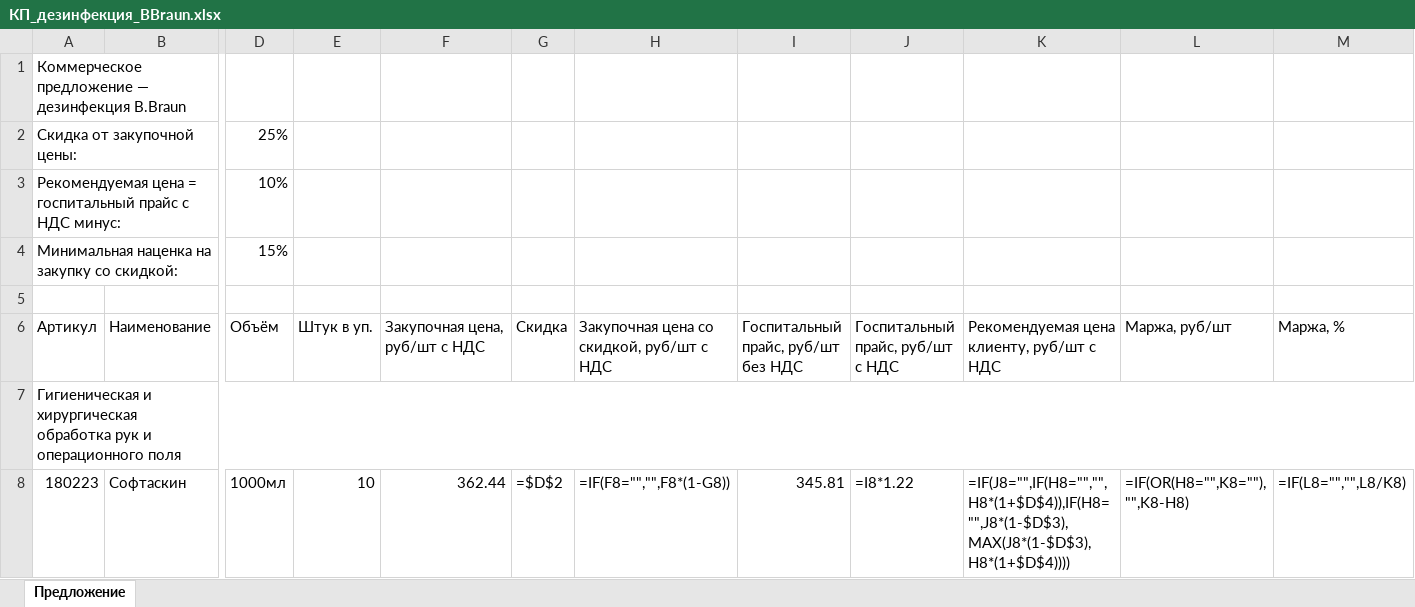
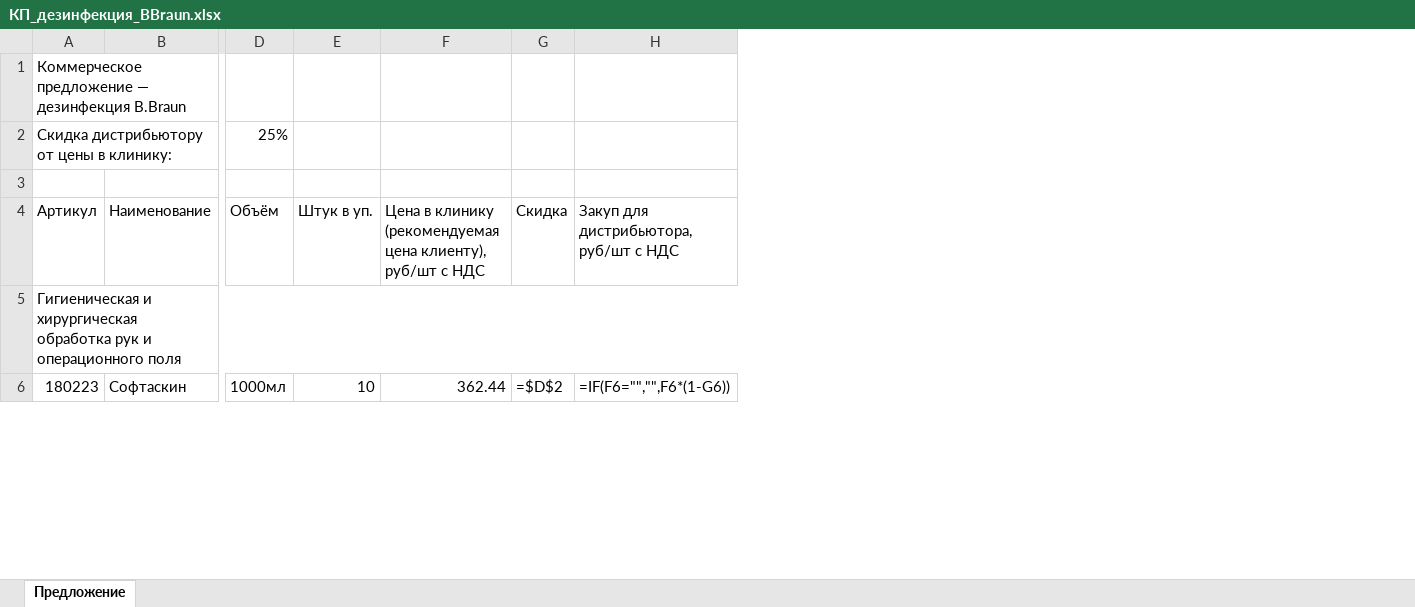
Before and after one commit to ikoptelin-dr/case, an Excel workbook: proposals/КП_дезинфекция_BBraun.xlsx, sheet Предложение, drawn as a sheet; only a part is shown, gaps mark what is left out; values as stored, in another font and other column widths than the file's, no cell formats; formulas without a stored value are shown as written; removed rows and columns are numbered as before the commit, all else as after; rows hold the shown columns only; the diff covers the shown part only; the diff names each change by its address in the sheet, - before the commit and + after, or states it on an @@ line.

```diff
--- a/proposals/КП_дезинфекция_BBraun.xlsx (sheet Предложение)
+++ b/proposals/КП_дезинфекция_BBraun.xlsx (sheet Предложение)
-column I, rows 6-8: Госпитальный прайс, руб/шт без НДС |  | 345.81
-column J (Госпитальный прайс, руб/шт с НДС), row 8: =I8*1.22
-column K, rows 6-8: Рекомендуемая цена клиенту, руб/шт с НДС |  | =IF(J8="",IF(H8="","",H8*(1+$D$4)),IF(H8="",J8*(1-$D$3),MAX(J8*(1-$D$3),H8*(1+$D$4))))
-column L (Маржа, руб/шт), row 8: =IF(OR(H8="",K8=""),"",K8-H8)
-column M (Маржа, %), row 8: =IF(L8="","",L8/K8)
-A2 (Артикул): Скидка от закупочной цены:
+A2 (Артикул): Скидка дистрибьютору от цены в клинику:
-row 3: Рекомендуемая цена = госпитальный прайс с НДС минус: |  | 10%
-row 4: Минимальная наценка на закупку со скидкой: |  | 15%
-F4: Закупочная цена, руб/шт с НДС
+F4: Цена в клинику (рекомендуемая цена клиенту), руб/шт с НДС
-H4: Закупочная цена со скидкой, руб/шт с НДС
+H4: Закуп для дистрибьютора, руб/шт с НДС
-H6: =IF(F8="","",F8*(1-G8))
+H6: =IF(F6="","",F6*(1-G6))
```
Also changed, not shown: 85 edited cells elsewhere in this sheet, cell formats.
